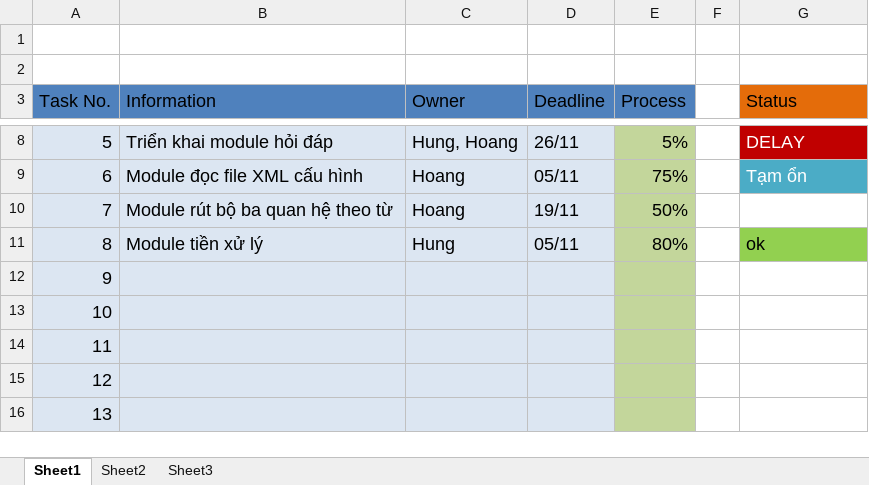
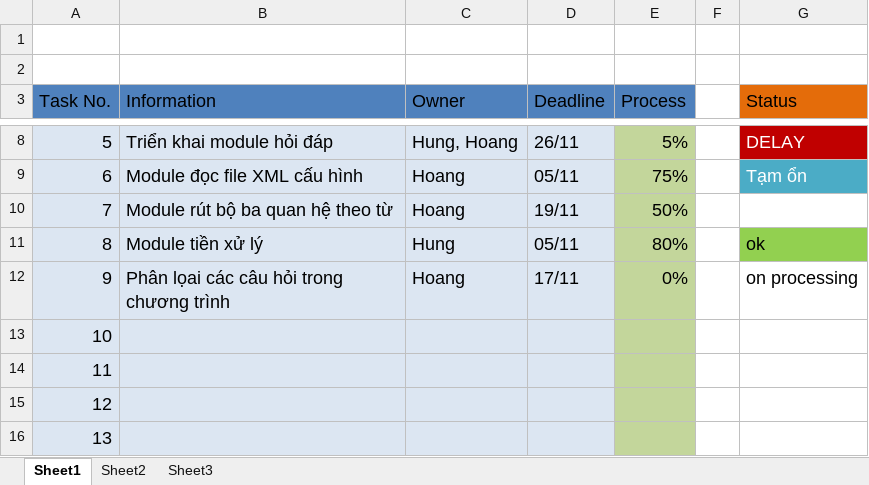
Before and after one commit to hungntit/filnalproject, an Excel workbook: task.xlsx, sheet Sheet1, drawn as a sheet; only a part is shown, gaps mark what is left out; values as stored, in another font and other column widths than the file's, no borders; the diff names each change by its address in the sheet, - before the commit and + after, or states it on an @@ line.

Commit message:
update task and document about test question (test question need to be classified )

```diff
--- a/task.xlsx (sheet Sheet1)
+++ b/task.xlsx (sheet Sheet1)
-B12 (Information): (empty)
+B12 (Information): Phân lọai các câu hỏi trong chương trình
-C12 (Owner): (empty)
+C12 (Owner): Hoang
-D12 (Deadline): (empty)
+D12 (Deadline): 17/11
-E12 (Process): (empty)
+E12 (Process): 0%
-G12 (Status): (empty)
+G12 (Status): on processing
```
Also changed, not shown: 1 other file.
